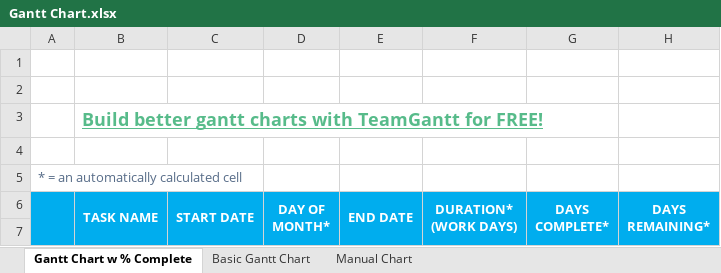
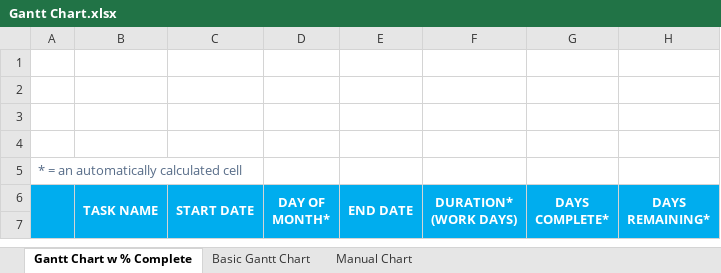
Before and after one commit to youis11/Product-Plan-Research, an Excel workbook: Gantt Chart.xlsx, sheet Gantt Chart w % Complete, drawn as a sheet; only a part is shown; values as stored, in another font and other column widths than the file's, no borders; charts and pictures and conditional formats not drawn; the diff names each change by its address in the sheet, - before the commit and + after, or states it on an @@ line.

Commit message:
excel updated

```diff
--- a/Gantt Chart.xlsx (sheet Gantt Chart w % Complete)
+++ b/Gantt Chart.xlsx (sheet Gantt Chart w % Complete)
-B3 (TASK NAME): Build better gantt charts with TeamGantt for FREE!
+B3 (TASK NAME): (empty)
```
Also changed, not shown: charts or pictures.
